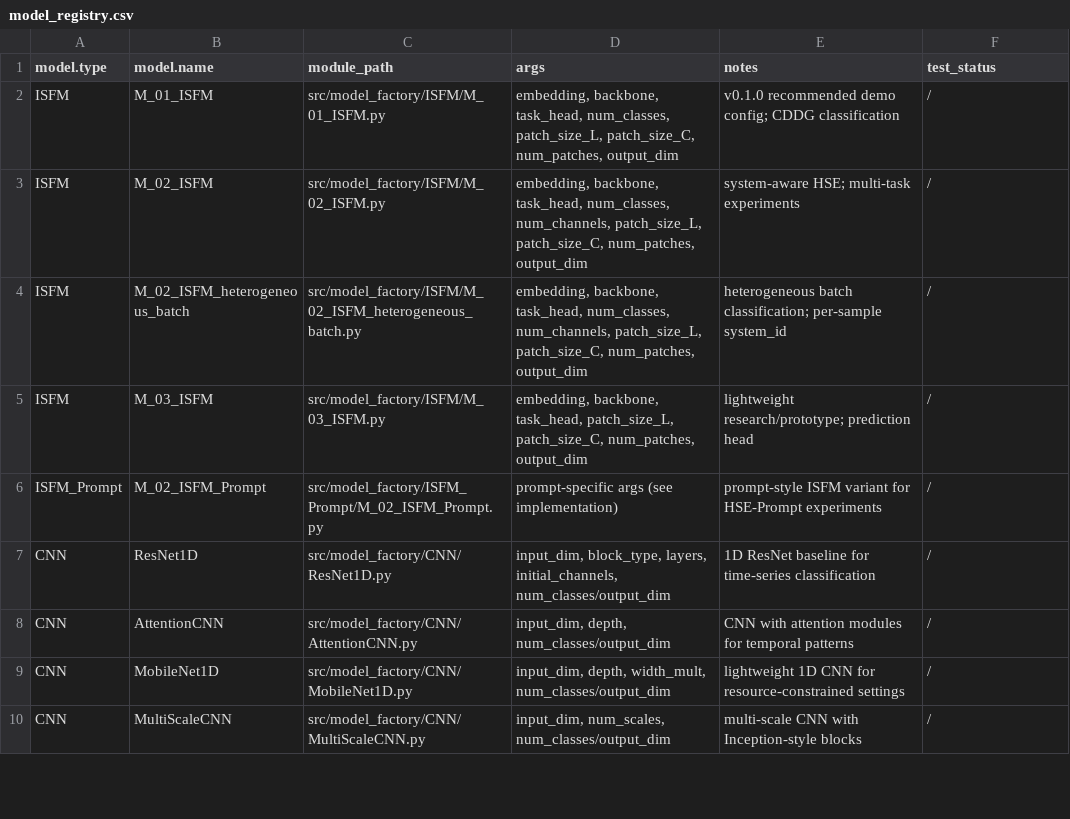
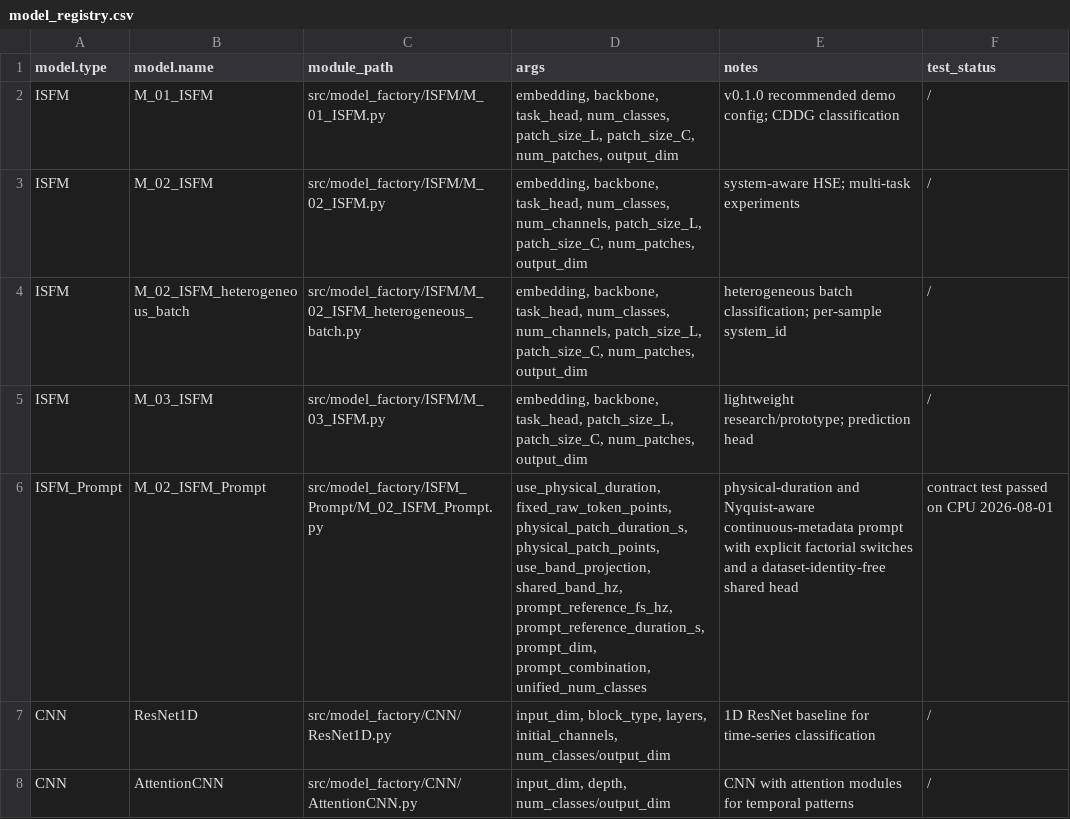
Before and after one commit to PHMbench/PHM-Vibench, a CSV file: src/model_factory/model_registry.csv, drawn as a sheet; only a part is shown; the shorter side is filled out with more unchanged rows.

Commit message:
feat(p08): port physical prompt runtime

```diff
--- a/src/model_factory/model_registry.csv
+++ b/src/model_factory/model_registry.csv
@@ -5,3 +5,3 @@ ISFM,M_02_ISFM_heterogeneous_batch,src/model_factory/ISFM/M_02_ISFM_heterogeneou
 ISFM,M_03_ISFM,src/model_factory/ISFM/M_03_ISFM.py,"embedding, backbone, task_head, patch_size_L, patch_size_C, num_patches, output_dim","lightweight research/prototype; prediction head","/"
-ISFM_Prompt,M_02_ISFM_Prompt,src/model_factory/ISFM_Prompt/M_02_ISFM_Prompt.py,"prompt-specific args (see implementation)","prompt-style ISFM variant for HSE-Prompt experiments","/"
+ISFM_Prompt,M_02_ISFM_Prompt,src/model_factory/ISFM_Prompt/M_02_ISFM_Prompt.py,"use_physical_duration, fixed_raw_token_points, physical_patch_duration_s, physical_patch_points, use_band_projection, shared_band_hz, prompt_reference_fs_hz, prompt_reference_duration_s, prompt_dim, prompt_combination, unified_num_classes","physical-duration and Nyquist-aware continuous-metadata prompt with explicit factorial switches and a dataset-identity-free shared head","contract test passed on CPU 2026-08-01"
 CNN,ResNet1D,src/model_factory/CNN/ResNet1D.py,"input_dim, block_type, layers, initial_channels, num_classes/output_dim","1D ResNet baseline for time-series classification","/"
```
Also changed, not shown: 13 other files.
